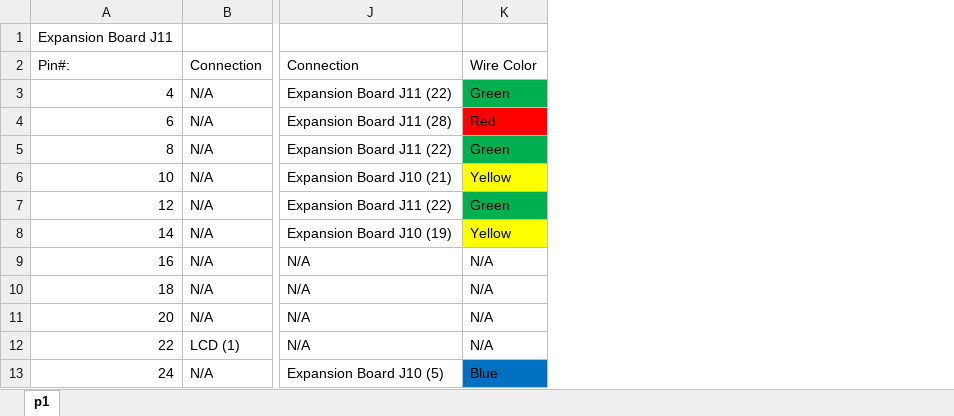
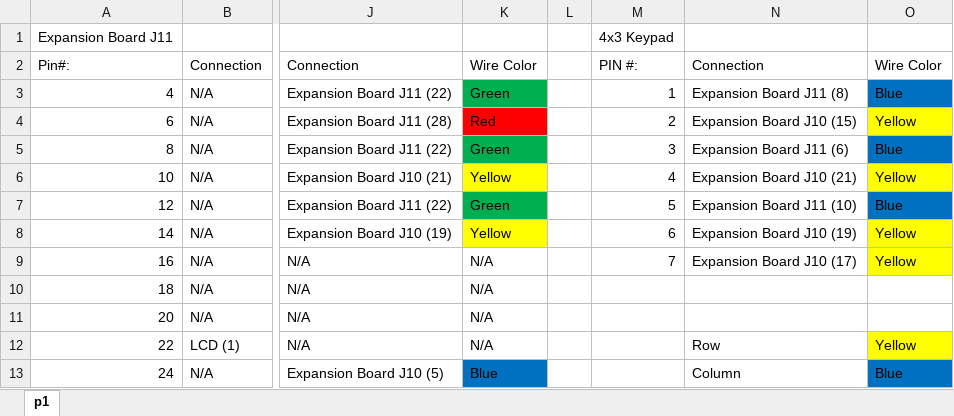
Before and after one commit to bbushnell95/Lab2, an Excel workbook: Connections_Table.xlsx, sheet p1, drawn as a sheet; only a part is shown, gaps mark what is left out; values as stored, in another font and other column widths than the file's, no borders; the diff names each change by its address in the sheet, - before the commit and + after, or states it on an @@ line.

Commit message:
Modified Connections_Table for Keypad

```diff
--- a/Connections_Table.xlsx (sheet p1)
+++ b/Connections_Table.xlsx (sheet p1)
+column L, empty
+column M, rows 1-9: 4x3 Keypad | PIN #: | 1 | 2 | 3 | 4 | 5 | 6 | 7
+column N, rows 2-13: Connection | Expansion Board J11 (8) | Expansion Board J10 (15) | Expansion Board J11 (6) | Expansion Board J10 (21) | Expansion Board J11 (10) | Expansion Board J10 (19) | Expansion Board J10 (17) |  |  | Row | Column
+column O, rows 2-13: Wire Color | Blue | Yellow | Blue | Yellow | Blue | Yellow | Yellow |  |  | Yellow | Blue
```
